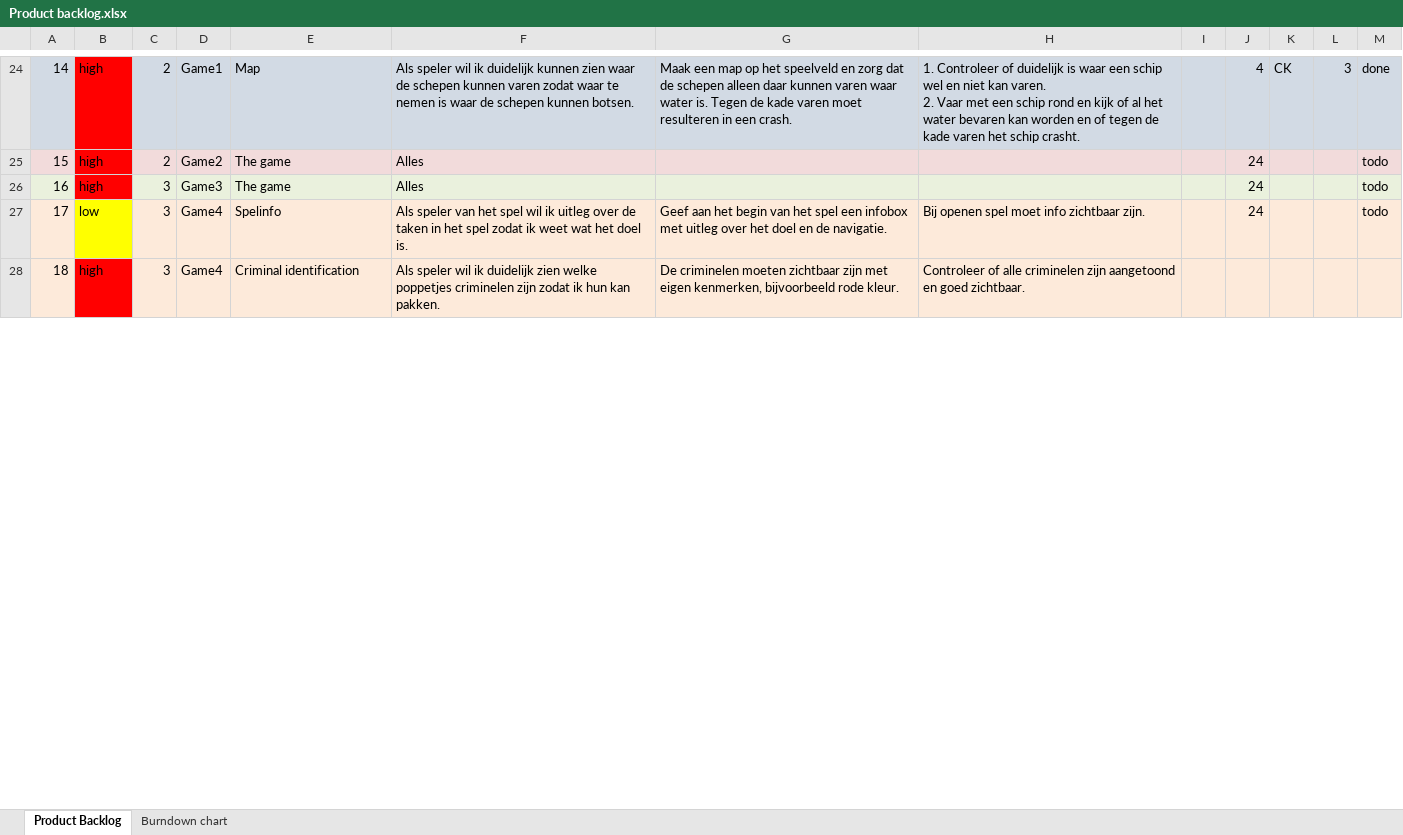
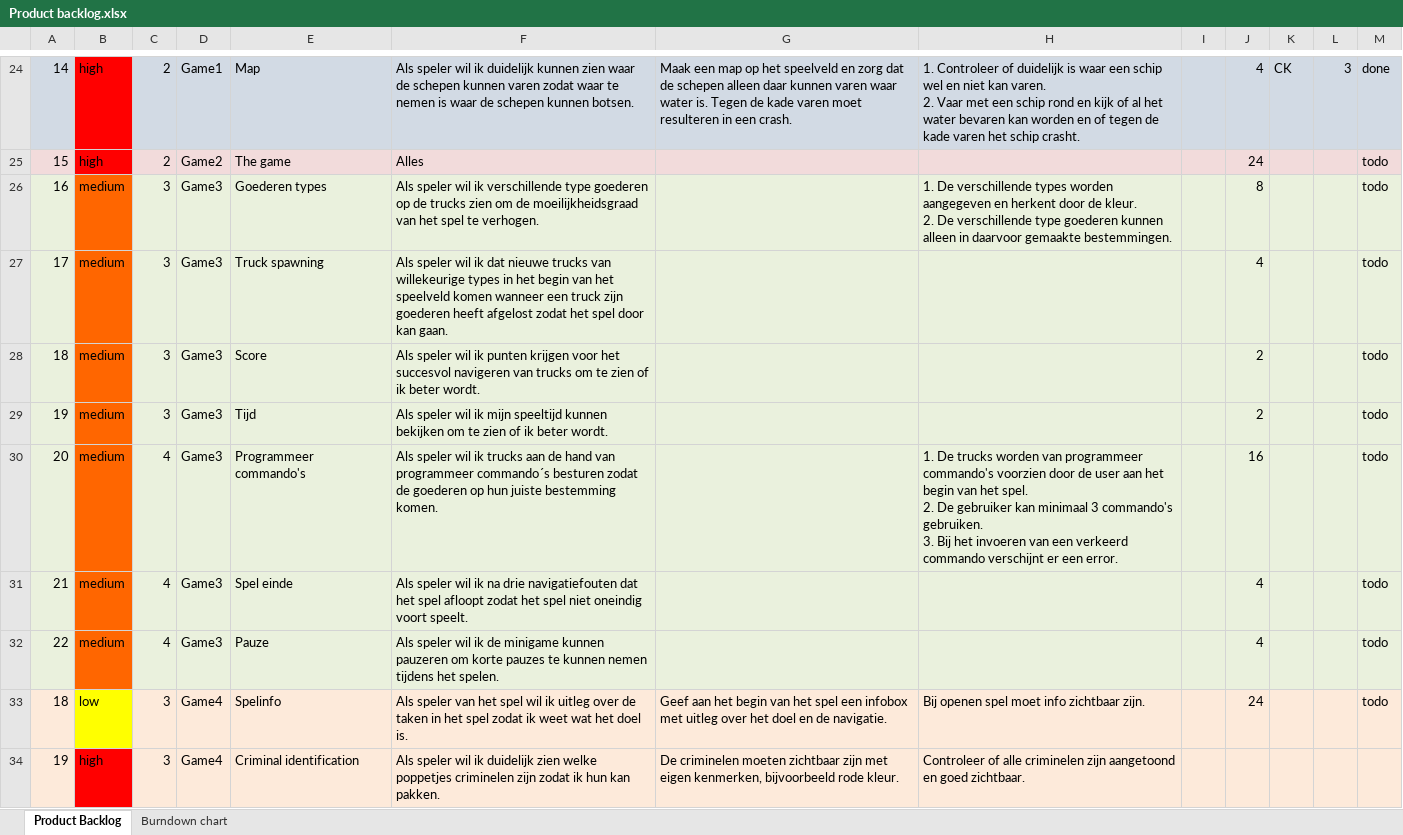
Before and after one commit to CasperHro/GoRoffaGo, an Excel workbook: docs/Product backlog.xlsx, sheet Product Backlog, drawn as a sheet; only a part is shown, gaps mark what is left out; values as stored, in another font and other column widths than the file's, no borders; charts and pictures not drawn; addresses are those after the commit; ↵ is a line break in a cell; the diff covers the shown part only; the diff names each change by its address in the sheet, - before the commit and + after, or states it on an @@ line.

Commit message:
Added game 3 user stories to Product backlog.

```diff
--- a/docs/Product backlog.xlsx (sheet Product Backlog)
+++ b/docs/Product backlog.xlsx (sheet Product Backlog)
-B26: high
+B26: medium
-B26 fill: #FF0000
+B26 fill: #FF6600
-E26: The game
+E26: Goederen types
-F26: Alles
+F26: Als speler wil ik verschillende type goederen op de trucks zien om de moeilijkheidsgraad van het spel te verhogen.
-H26: (empty)
+H26: 1. De verschillende types worden aangegeven en herkent door de kleur. ↵ 2. De verschillende type goederen kunnen alleen in daarvoor gemaakte bestemmingen.
-J26: 24
+J26: 8
+row 27: 17 | medium | 3 | Game3 | Truck spawning | Als speler wil ik dat nieuwe trucks van willekeurige types in het begin van het speelveld komen wanneer een truck zijn goederen heeft afgelost zodat het spel door kan gaan. |  |  |  | 4 |  |  | todo
+row 28: 18 | medium | 3 | Game3 | Score | Als speler wil ik punten krijgen voor het succesvol navigeren van trucks om te zien of ik beter wordt. |  |  |  | 2 |  |  | todo
+row 29: 19 | medium | 3 | Game3 | Tijd | Als speler wil ik mijn speeltijd kunnen bekijken om te zien of ik beter wordt. |  |  |  | 2 |  |  | todo
+row 30: 20 | medium | 4 | Game3 | Programmeer commando's | Als speler wil ik trucks aan de hand van programmeer commando´s besturen zodat de goederen op hun juiste bestemming komen. |  | 1. De trucks worden van programmeer commando's voorzien door de user aan het begin van het spel. ↵ 2. De gebruiker kan minimaal 3 commando's gebruiken. ↵ 3. Bij het invoeren van een verkeerd commando verschijnt er een error. |  | 16 |  |  | todo
+row 31: 21 | medium | 4 | Game3 | Spel einde | Als speler wil ik na drie navigatiefouten dat het spel afloopt zodat het spel niet oneindig voort speelt. |  |  |  | 4 |  |  | todo
+row 32: 22 | medium | 4 | Game3 | Pauze | Als speler wil ik de minigame kunnen pauzeren om korte pauzes te kunnen nemen tijdens het spelen. |  |  |  | 4 |  |  | todo
-A33: 17
+A33: 18
-A34: 18
+A34: 19
```
Also changed, not shown: 8 edited cells and cell formats elsewhere in this sheet, sheet Burndown chart, charts or pictures.
